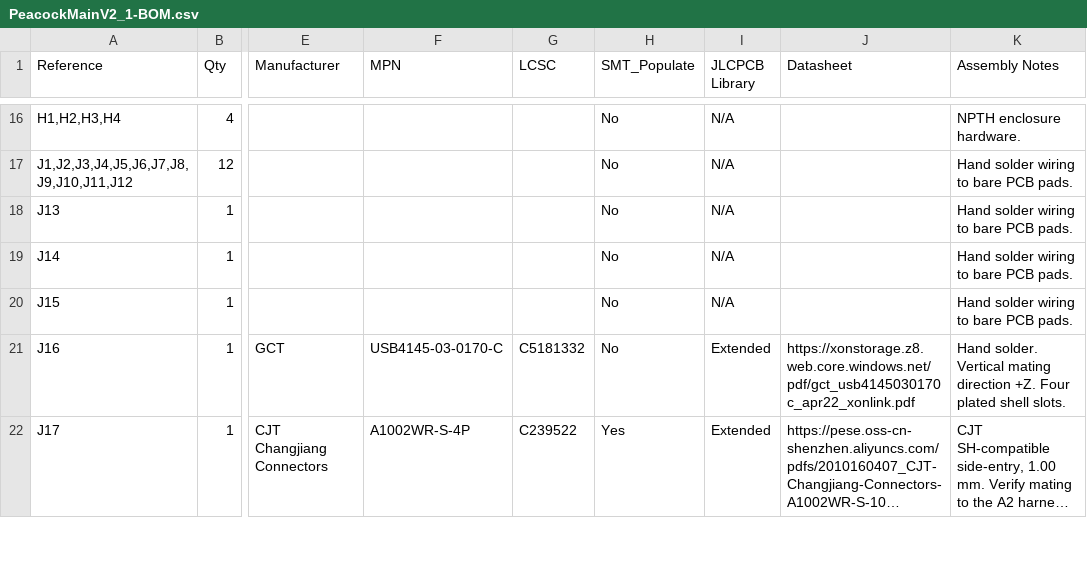
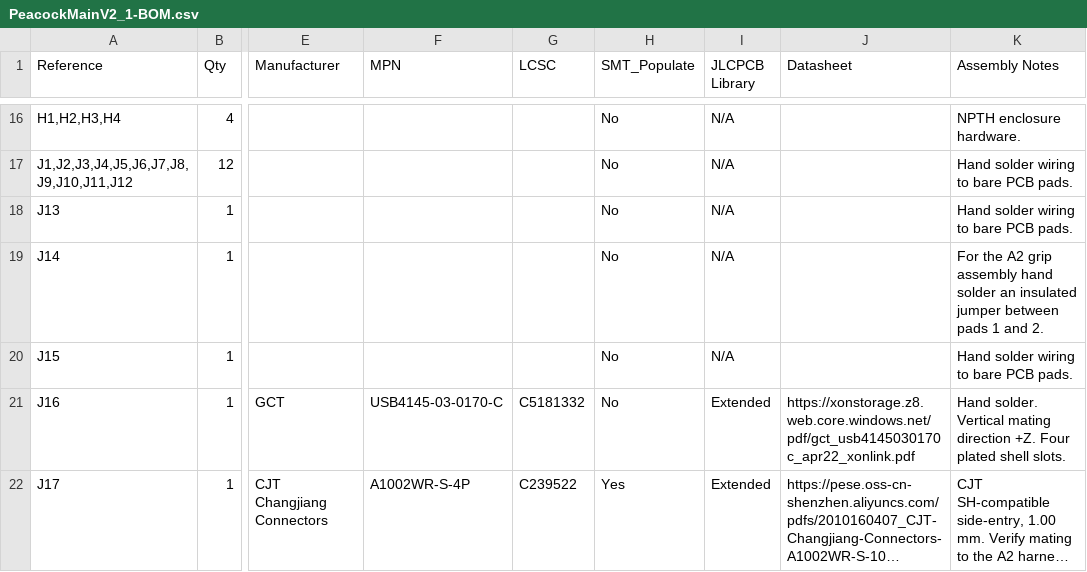
Before and after one commit to HELPMEEADICE/Kujaku, a CSV file: PeacockMainV2_1/PeacockMainV2_1-BOM.csv, drawn as a sheet; only a part is shown, gaps mark what is left out; long unchanged cells end in …; the diff names each change by its address in the sheet, - before the commit and + after, or states it on an @@ line.

```diff
--- a/PeacockMainV2_1/PeacockMainV2_1-BOM.csv
+++ b/PeacockMainV2_1/PeacockMainV2_1-BOM.csv
-K19 (Assembly Notes): Hand solder wiring to bare PCB pads.
+K19 (Assembly Notes): For the A2 grip assembly hand solder an insulated jumper between pads 1 and 2.
```
Also changed, not shown: PeacockBattery/A2/PeacockBattery-BOM.csv, PeacockBattery/A2/PeacockBattery-CPL.csv, 21 other files.
